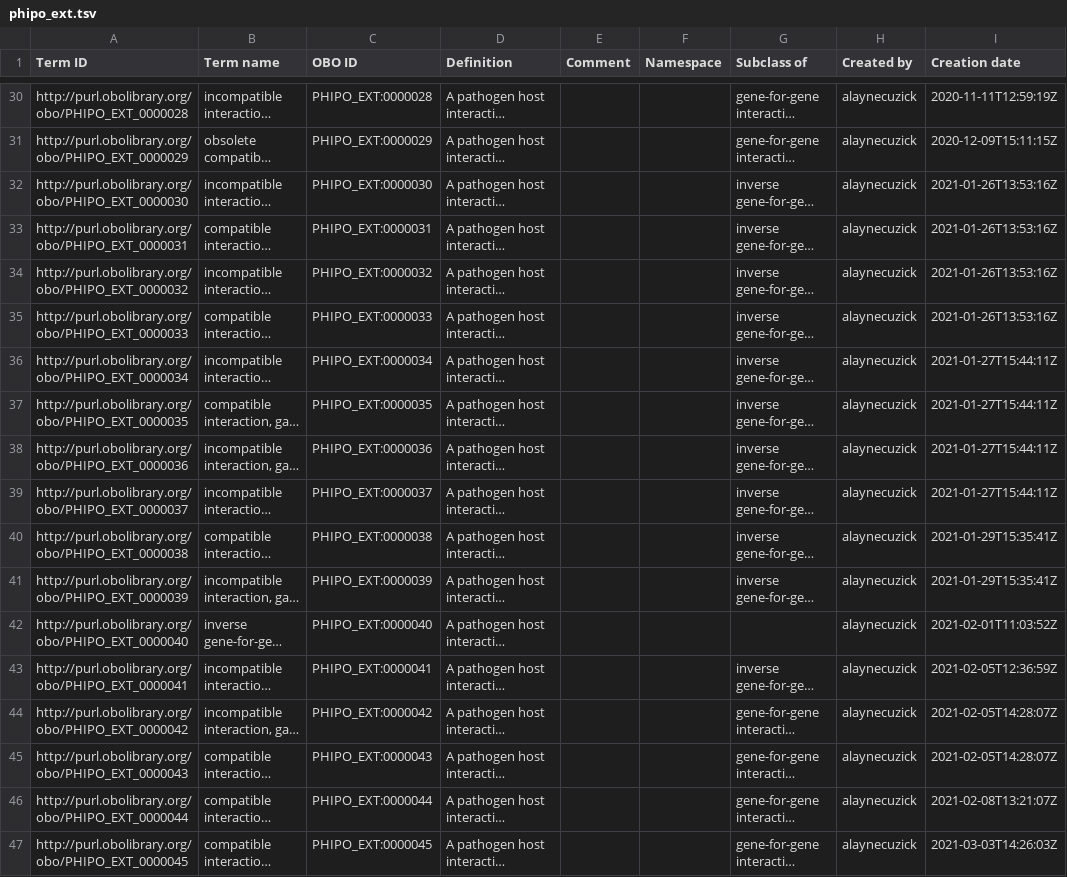
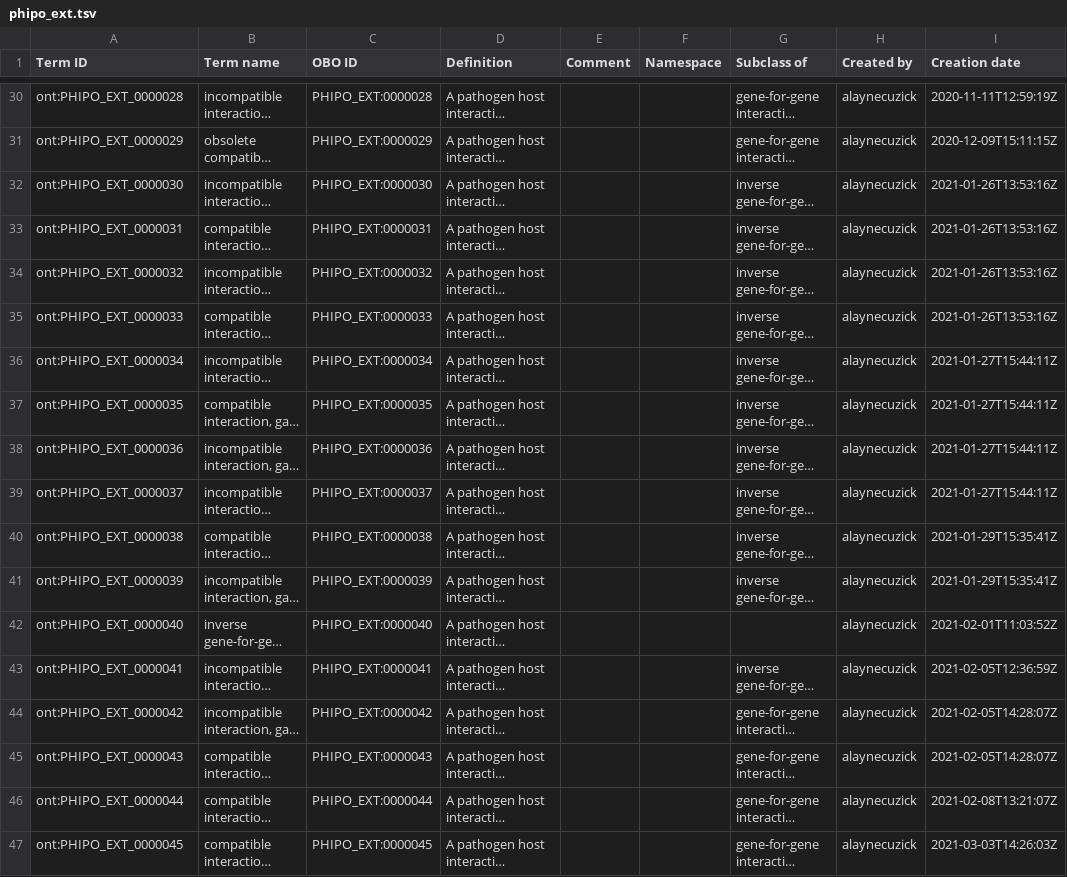
Before and after one commit to PHI-base/phipo_ext, a TSV file: phipo_ext.tsv, drawn as a sheet; only a part is shown, gaps mark what is left out; long unchanged cells end in …; the diff covers the shown part only; the diff names each change by its address in the sheet, - before the commit and + after, or states it on an @@ line.

```diff
--- a/phipo_ext.tsv
+++ b/phipo_ext.tsv
-A30 (Term ID): http://purl.obolibrary.org/obo/PHIPO_EXT_0000028
+A30 (Term ID): ont:PHIPO_EXT_0000028
-A31 (Term ID): http://purl.obolibrary.org/obo/PHIPO_EXT_0000029
+A31 (Term ID): ont:PHIPO_EXT_0000029
-A32 (Term ID): http://purl.obolibrary.org/obo/PHIPO_EXT_0000030
+A32 (Term ID): ont:PHIPO_EXT_0000030
-A33 (Term ID): http://purl.obolibrary.org/obo/PHIPO_EXT_0000031
+A33 (Term ID): ont:PHIPO_EXT_0000031
-A34 (Term ID): http://purl.obolibrary.org/obo/PHIPO_EXT_0000032
+A34 (Term ID): ont:PHIPO_EXT_0000032
-A35 (Term ID): http://purl.obolibrary.org/obo/PHIPO_EXT_0000033
+A35 (Term ID): ont:PHIPO_EXT_0000033
-A36 (Term ID): http://purl.obolibrary.org/obo/PHIPO_EXT_0000034
+A36 (Term ID): ont:PHIPO_EXT_0000034
-A37 (Term ID): http://purl.obolibrary.org/obo/PHIPO_EXT_0000035
+A37 (Term ID): ont:PHIPO_EXT_0000035
-A38 (Term ID): http://purl.obolibrary.org/obo/PHIPO_EXT_0000036
+A38 (Term ID): ont:PHIPO_EXT_0000036
-A39 (Term ID): http://purl.obolibrary.org/obo/PHIPO_EXT_0000037
+A39 (Term ID): ont:PHIPO_EXT_0000037
-A40 (Term ID): http://purl.obolibrary.org/obo/PHIPO_EXT_0000038
+A40 (Term ID): ont:PHIPO_EXT_0000038
-A41 (Term ID): http://purl.obolibrary.org/obo/PHIPO_EXT_0000039
+A41 (Term ID): ont:PHIPO_EXT_0000039
-A42 (Term ID): http://purl.obolibrary.org/obo/PHIPO_EXT_0000040
+A42 (Term ID): ont:PHIPO_EXT_0000040
-A43 (Term ID): http://purl.obolibrary.org/obo/PHIPO_EXT_0000041
+A43 (Term ID): ont:PHIPO_EXT_0000041
-A44 (Term ID): http://purl.obolibrary.org/obo/PHIPO_EXT_0000042
+A44 (Term ID): ont:PHIPO_EXT_0000042
-A45 (Term ID): http://purl.obolibrary.org/obo/PHIPO_EXT_0000043
+A45 (Term ID): ont:PHIPO_EXT_0000043
-A46 (Term ID): http://purl.obolibrary.org/obo/PHIPO_EXT_0000044
+A46 (Term ID): ont:PHIPO_EXT_0000044
-A47 (Term ID): http://purl.obolibrary.org/obo/PHIPO_EXT_0000045
+A47 (Term ID): ont:PHIPO_EXT_0000045
```
Also changed, not shown: 27 edited cells elsewhere in this file.
